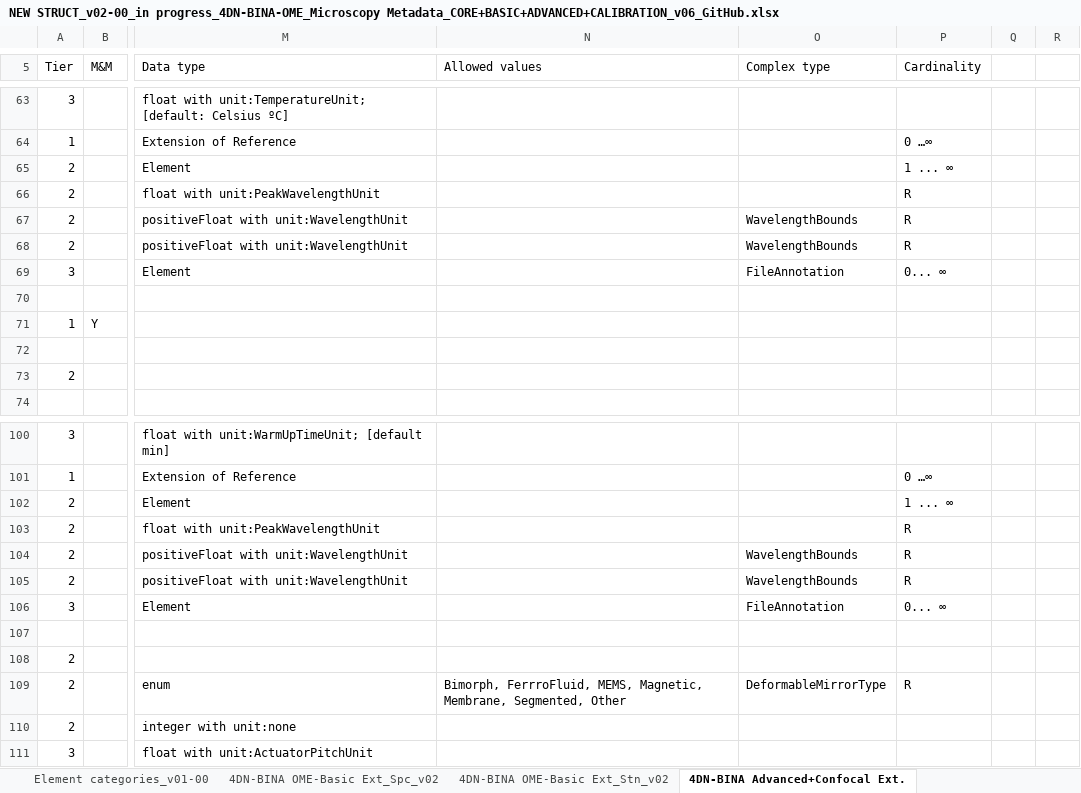
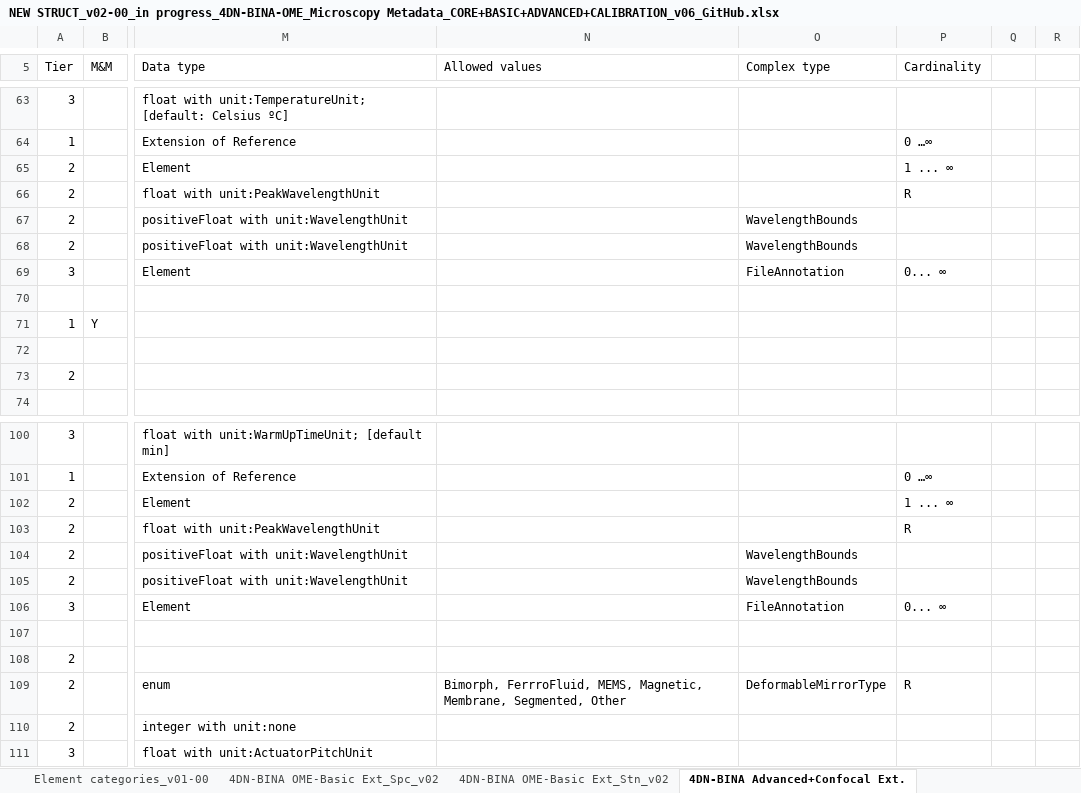
Before and after one commit to WU-BIMAC/NBOMicroscopyMetadataSpecs, an Excel workbook: Model/in progress/v02-00/NEW STRUCT_v02-00_in progress_4DN-BINA-OME_Microscopy Metadata_CORE+BASIC+ADVANCED+CALIBRATION_v06_GitHub.xlsx, sheet 4DN-BINA Advanced+Confocal Ext., drawn as a sheet; only a part is shown, gaps mark what is left out; values as stored, in another font and other column widths than the file's, no cell formats; charts and pictures not drawn; the diff covers the shown part only; the diff names each change by its address in the sheet, - before the commit and + after, or states it on an @@ line.

```diff
--- a/Model/in progress/v02-00/NEW STRUCT_v02-00_in progress_4DN-BINA-OME_Microscopy Metadata_CORE+BASIC+ADVANCED+CALIBRATION_v06_GitHub.xlsx (sheet 4DN-BINA Advanced+Confocal Ext.)
+++ b/Model/in progress/v02-00/NEW STRUCT_v02-00_in progress_4DN-BINA-OME_Microscopy Metadata_CORE+BASIC+ADVANCED+CALIBRATION_v06_GitHub.xlsx (sheet 4DN-BINA Advanced+Confocal Ext.)
-P67:P68 (Cardinality): R
+P67:P68 (Cardinality): (empty)
-P104:P105 (Cardinality): R
+P104:P105 (Cardinality): (empty)
```
Also changed, not shown: 12 edited cells elsewhere in this sheet, sheet 4DN-BINA OME-Basic Ext_Spc_v02, sheet 4DN-BINA OME-Basic Ext_Stn_v02, sheet 4DN-BINA Calibrat Ext., cell formats, charts or pictures, 1 other file.
